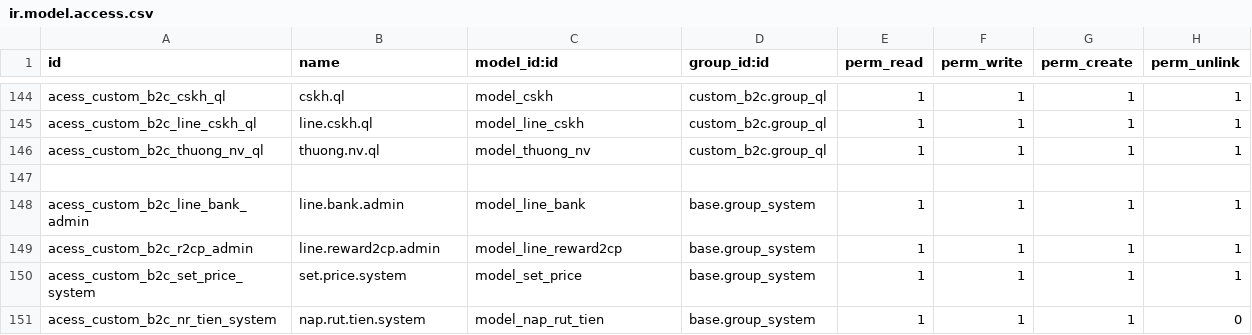
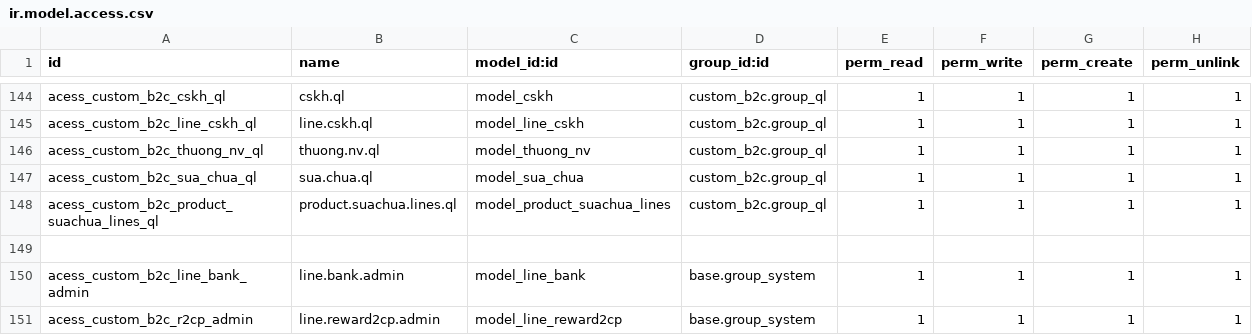
Before and after one commit to Lvquy/vitinhso.com, a CSV file: custom_b2c/security/ir.model.access.csv, drawn as a sheet; only a part is shown, gaps mark what is left out; the shorter side is filled out with more unchanged rows.

Commit message:
add sua.chua

```diff
--- a/custom_b2c/security/ir.model.access.csv
+++ b/custom_b2c/security/ir.model.access.csv
@@ -146,2 +146,4 @@ acess_custom_b2c_line_cskh_ql,line.cskh.ql,model_line_cskh,custom_b2c.group_ql,1
 acess_custom_b2c_thuong_nv_ql,thuong.nv.ql,model_thuong_nv,custom_b2c.group_ql,1,1,1,1
+acess_custom_b2c_sua_chua_ql,sua.chua.ql,model_sua_chua,custom_b2c.group_ql,1,1,1,1
+acess_custom_b2c_product_suachua_lines_ql,product.suachua.lines.ql,model_product_suachua_lines,custom_b2c.group_ql,1,1,1,1
 
```
Also changed, not shown: 15 other files.
